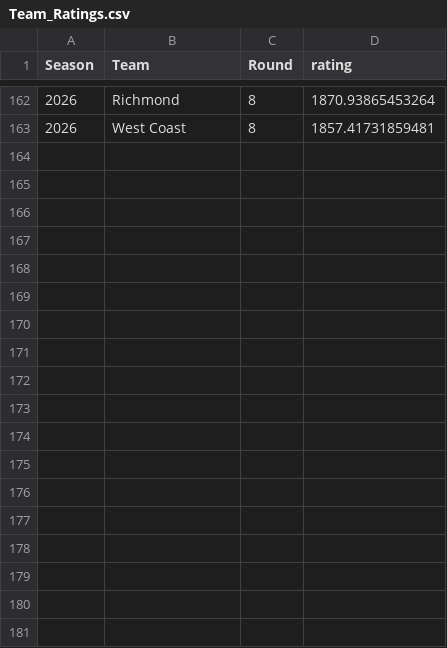
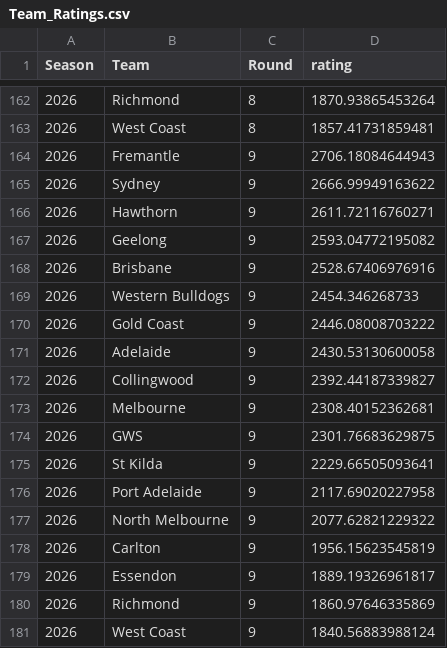
Before and after one commit to mitch-mooney/AFL_Predictions, a CSV file: csv_files/Team_Ratings.csv, drawn as a sheet; only a part is shown, gaps mark what is left out.

Commit message:
2026 Round 10

```diff
--- a/csv_files/Team_Ratings.csv
+++ b/csv_files/Team_Ratings.csv
@@ -163 +163,19 @@
 2026,"West Coast",8,1857.41731859481
+2026,"Fremantle",9,2706.18084644943
+2026,"Sydney",9,2666.99949163622
+2026,"Hawthorn",9,2611.72116760271
+2026,"Geelong",9,2593.04772195082
+2026,"Brisbane",9,2528.67406976916
+2026,"Western Bulldogs",9,2454.346268733
+2026,"Gold Coast",9,2446.08008703222
+2026,"Adelaide",9,2430.53130600058
+2026,"Collingwood",9,2392.44187339827
+2026,"Melbourne",9,2308.40152362681
+2026,"GWS",9,2301.76683629875
+2026,"St Kilda",9,2229.66505093641
+2026,"Port Adelaide",9,2117.69020227958
+2026,"North Melbourne",9,2077.62821229322
+2026,"Carlton",9,1956.15623545819
+2026,"Essendon",9,1889.19326961817
+2026,"Richmond",9,1860.97646335869
+2026,"West Coast",9,1840.56883988124
```
Also changed, not shown: csv_files/round_predictions.csv.
